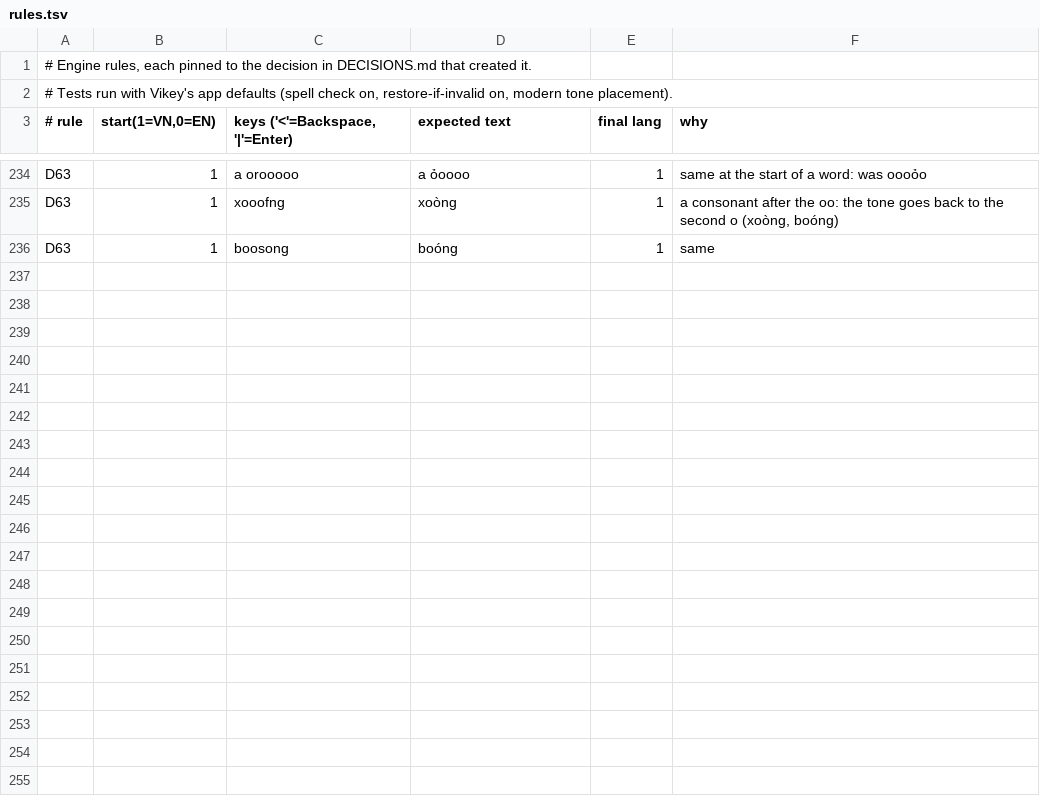
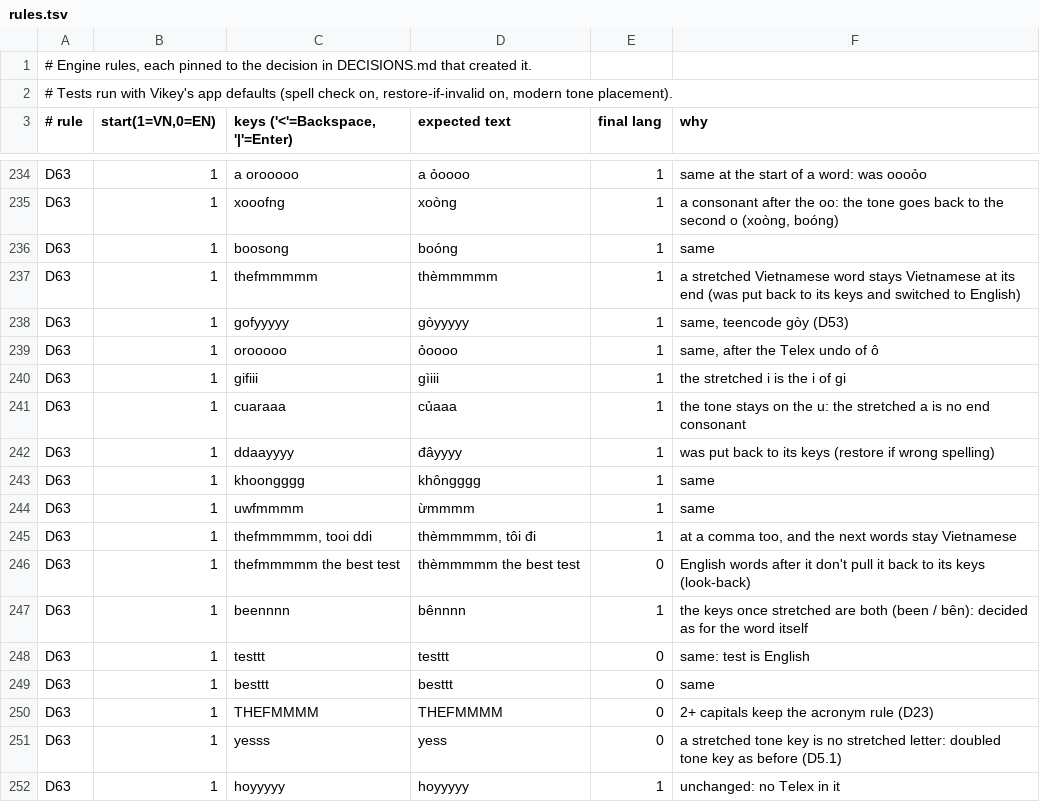
Before and after one commit to lang315/Vikey, a TSV file: Tools/autoswitch/rules/rules.tsv, drawn as a sheet; only a part is shown, gaps mark what is left out.

```diff
--- a/Tools/autoswitch/rules/rules.tsv
+++ b/Tools/autoswitch/rules/rules.tsv
@@ -236 +236,17 @@ D63	1	xooofng	xoòng	1	a consonant after the oo: the tone goes back to the secon
 D63	1	boosong	boóng	1	same
+D63	1	thefmmmmm 	thèmmmmm 	1	a stretched Vietnamese word stays Vietnamese at its end (was put back to its keys and switched to English)
+D63	1	gofyyyyy 	gòyyyyy 	1	same, teencode gòy (D53)
+D63	1	orooooo 	ỏoooo 	1	same, after the Telex undo of ô
+D63	1	gifiii 	gìiii 	1	the stretched i is the i of gi
+D63	1	cuaraaa 	củaaa 	1	the tone stays on the u: the stretched a is no end consonant
+D63	1	ddaayyyy 	đâyyyy 	1	was put back to its keys (restore if wrong spelling)
+D63	1	khoongggg 	khôngggg 	1	same
+D63	1	uwfmmmm 	ừmmmm 	1	same
+D63	1	thefmmmmm, tooi ddi	thèmmmmm, tôi đi	1	at a comma too, and the next words stay Vietnamese
+D63	1	thefmmmmm the best test 	thèmmmmm the best test 	0	English words after it don't pull it back to its keys (look-back)
+D63	1	beennnn 	bênnnn 	1	the keys once stretched are both (been / bên): decided as for the word itself
+D63	1	testtt 	testtt 	0	same: test is English
+D63	1	besttt 	besttt 	0	same
+D63	1	THEFMMMM 	THEFMMMM 	0	2+ capitals keep the acronym rule (D23)
+D63	1	yesss 	yess 	0	a stretched tone key is no stretched letter: doubled tone key as before (D5.1)
+D63	1	hoyyyyy 	hoyyyyy 	1	unchanged: no Telex in it
```
Also changed, not shown: 3 other files.
